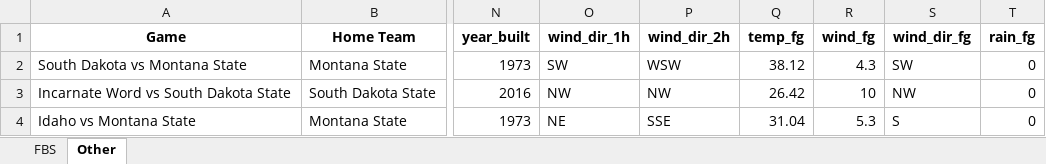
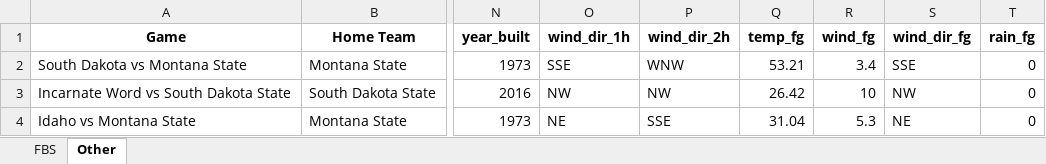
Before and after one commit to mslade50/football_weather, an Excel workbook: cfb_weather.xlsx, sheet Other, drawn as a sheet; only a part is shown, gaps mark what is left out; values as stored, in another font and other column widths than the file's, no borders; the diff names each change by its address in the sheet, - before the commit and + after, or states it on an @@ line.

```diff
--- a/cfb_weather.xlsx (sheet Other)
+++ b/cfb_weather.xlsx (sheet Other)
-O2 (wind_dir_1h): SW
+O2 (wind_dir_1h): SSE
-P2 (wind_dir_2h): WSW
+P2 (wind_dir_2h): WNW
-Q2 (temp_fg): 38.12
+Q2 (temp_fg): 53.21
-R2 (wind_fg): 4.3
+R2 (wind_fg): 3.4
-S2 (wind_dir_fg): SW
+S2 (wind_dir_fg): SSE
-S4 (wind_dir_fg): S
+S4 (wind_dir_fg): NE
```
Also changed, not shown: sheet FBS.
